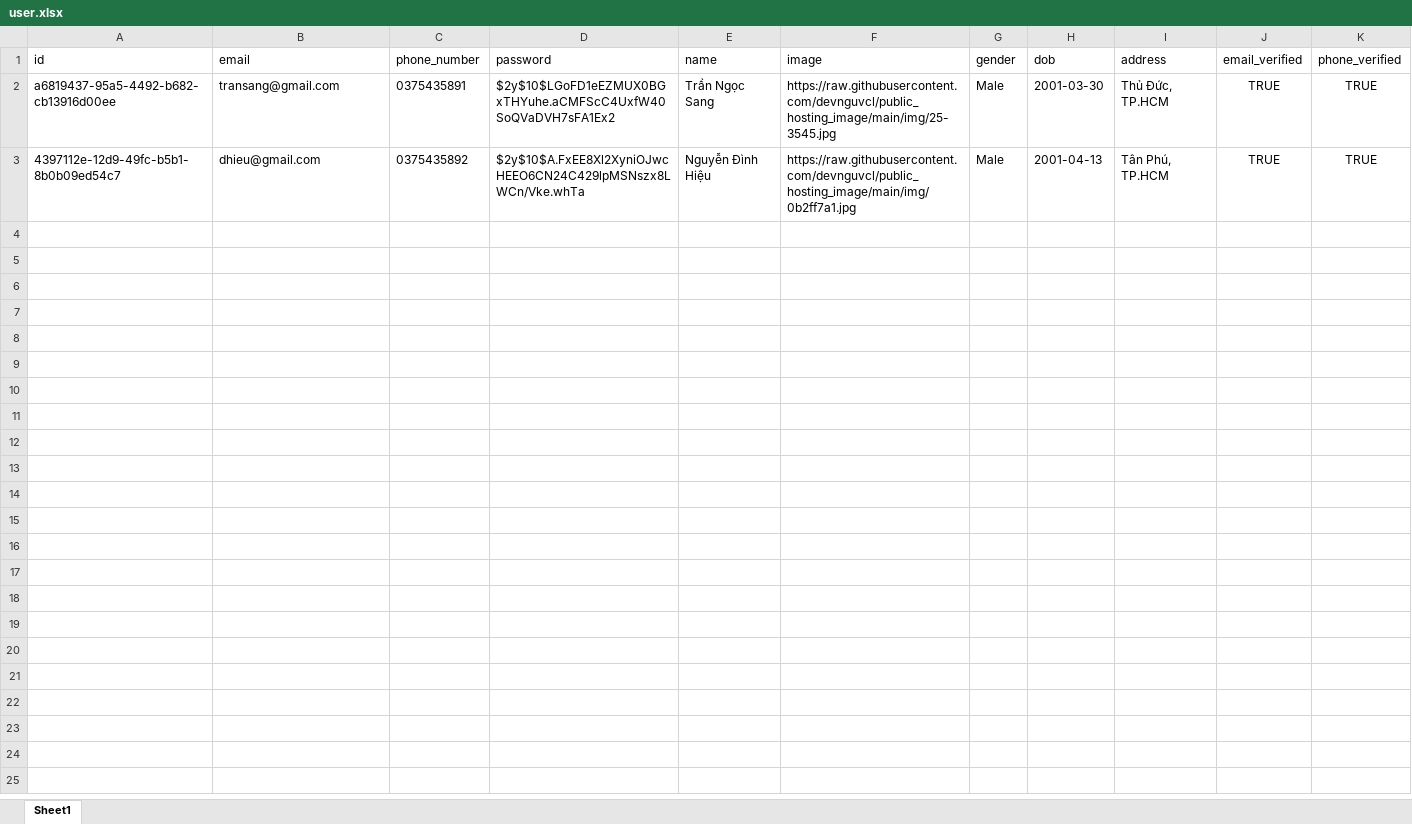
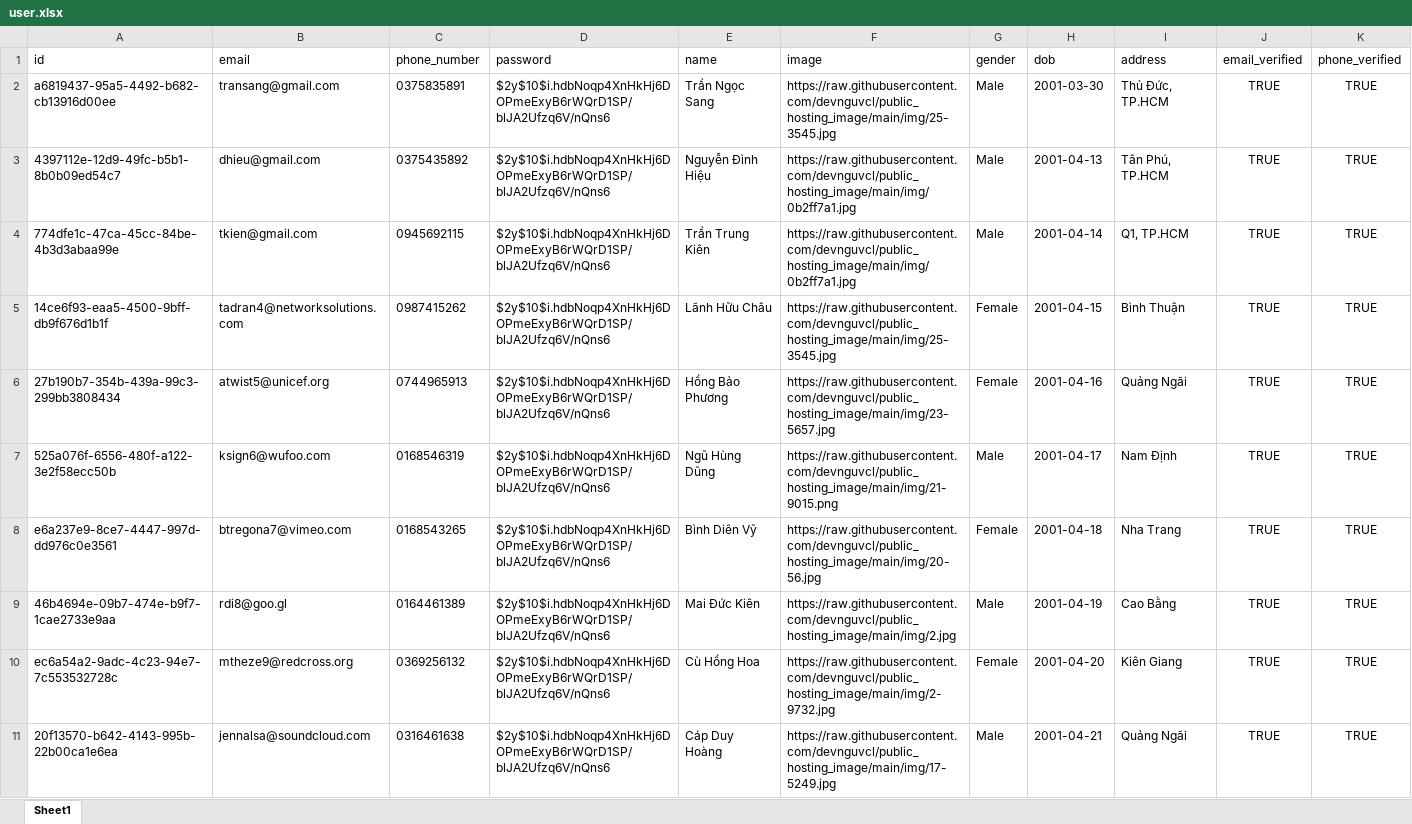
Before and after one commit to Dhieu1304/MEDRE_BE, an Excel workbook: src/models/data/user.xlsx, sheet Sheet1, drawn as a sheet; only a part is shown; values as stored, in another font and other column widths than the file's, no borders; the diff covers the shown part only; the diff names each change by its address in the sheet, - before the commit and + after, or states it on an @@ line.

```diff
--- a/src/models/data/user.xlsx (sheet Sheet1)
+++ b/src/models/data/user.xlsx (sheet Sheet1)
-C2 (phone_number): 0375435891
+C2 (phone_number): 0375835891
-D2 (password): $2y$10$LGoFD1eEZMUX0BGxTHYuhe.aCMFScC4UxfW40SoQVaDVH7sFA1Ex2
+D2 (password): $2y$10$i.hdbNoqp4XnHkHj6DOPmeExyB6rWQrD1SP/blJA2Ufzq6V/nQns6
-D3 (password): $2y$10$A.FxEE8Xl2XyniOJwcHEEO6CN24C429lpMSNszx8LWCn/Vke.whTa
+D3 (password): $2y$10$i.hdbNoqp4XnHkHj6DOPmeExyB6rWQrD1SP/blJA2Ufzq6V/nQns6
+row 4: 774dfe1c-47ca-45cc-84be-4b3d3abaa99e | tkien@gmail.com | 0945692115 | $2y$10$i.hdbNoqp4XnHkHj6DOPmeExyB6rWQrD1SP/blJA2Ufzq6V/nQns6 | Trần Trung Kiên | https://raw.githubusercontent.com/devnguvcl/public_hosting_image/main/img/0b2ff7a1.jpg | Male | 2001-04-14 | Q1, TP.HCM | TRUE | TRUE
+row 5: 14ce6f93-eaa5-4500-9bff-db9f676d1b1f | tadran4@networksolutions.com | 0987415262 | $2y$10$i.hdbNoqp4XnHkHj6DOPmeExyB6rWQrD1SP/blJA2Ufzq6V/nQns6 | Lãnh Hữu Châu | https://raw.githubusercontent.com/devnguvcl/public_hosting_image/main/img/25-3545.jpg | Female | 2001-04-15 | Bình Thuận | TRUE | TRUE
+row 6: 27b190b7-354b-439a-99c3-299bb3808434 | atwist5@unicef.org | 0744965913 | $2y$10$i.hdbNoqp4XnHkHj6DOPmeExyB6rWQrD1SP/blJA2Ufzq6V/nQns6 | Hồng Bảo Phương | https://raw.githubusercontent.com/devnguvcl/public_hosting_image/main/img/23-5657.jpg | Female | 2001-04-16 | Quảng Ngãi | TRUE | TRUE
+row 7: 525a076f-6556-480f-a122-3e2f58ecc50b | ksign6@wufoo.com | 0168546319 | $2y$10$i.hdbNoqp4XnHkHj6DOPmeExyB6rWQrD1SP/blJA2Ufzq6V/nQns6 | Ngũ Hùng Dũng | https://raw.githubusercontent.com/devnguvcl/public_hosting_image/main/img/21-9015.png | Male | 2001-04-17 | Nam Định | TRUE | TRUE
+row 8: e6a237e9-8ce7-4447-997d-dd976c0e3561 | btregona7@vimeo.com | 0168543265 | $2y$10$i.hdbNoqp4XnHkHj6DOPmeExyB6rWQrD1SP/blJA2Ufzq6V/nQns6 | Bình Diên Vỹ | https://raw.githubusercontent.com/devnguvcl/public_hosting_image/main/img/20-56.jpg | Female | 2001-04-18 | Nha Trang | TRUE | TRUE
+row 9: 46b4694e-09b7-474e-b9f7-1cae2733e9aa | rdi8@goo.gl | 0164461389 | $2y$10$i.hdbNoqp4XnHkHj6DOPmeExyB6rWQrD1SP/blJA2Ufzq6V/nQns6 | Mai Ðức Kiên | https://raw.githubusercontent.com/devnguvcl/public_hosting_image/main/img/2.jpg | Male | 2001-04-19 | Cao Bằng | TRUE | TRUE
+row 10: ec6a54a2-9adc-4c23-94e7-7c553532728c | mtheze9@redcross.org | 0369256132 | $2y$10$i.hdbNoqp4XnHkHj6DOPmeExyB6rWQrD1SP/blJA2Ufzq6V/nQns6 | Cù Hồng Hoa | https://raw.githubusercontent.com/devnguvcl/public_hosting_image/main/img/2-9732.jpg | Female | 2001-04-20 | Kiên Giang | TRUE | TRUE
+row 11: 20f13570-b642-4143-995b-22b00ca1e6ea | jennalsa@soundcloud.com | 0316461638 | $2y$10$i.hdbNoqp4XnHkHj6DOPmeExyB6rWQrD1SP/blJA2Ufzq6V/nQns6 | Cáp Duy Hoàng | https://raw.githubusercontent.com/devnguvcl/public_hosting_image/main/img/17-5249.jpg | Male | 2001-04-21 | Quảng Ngãi | TRUE | TRUE
```
Also changed, not shown: 9 added rows elsewhere in this sheet, src/models/data/expertise.xlsx, src/models/data/staff.xlsx, 2 other files.
